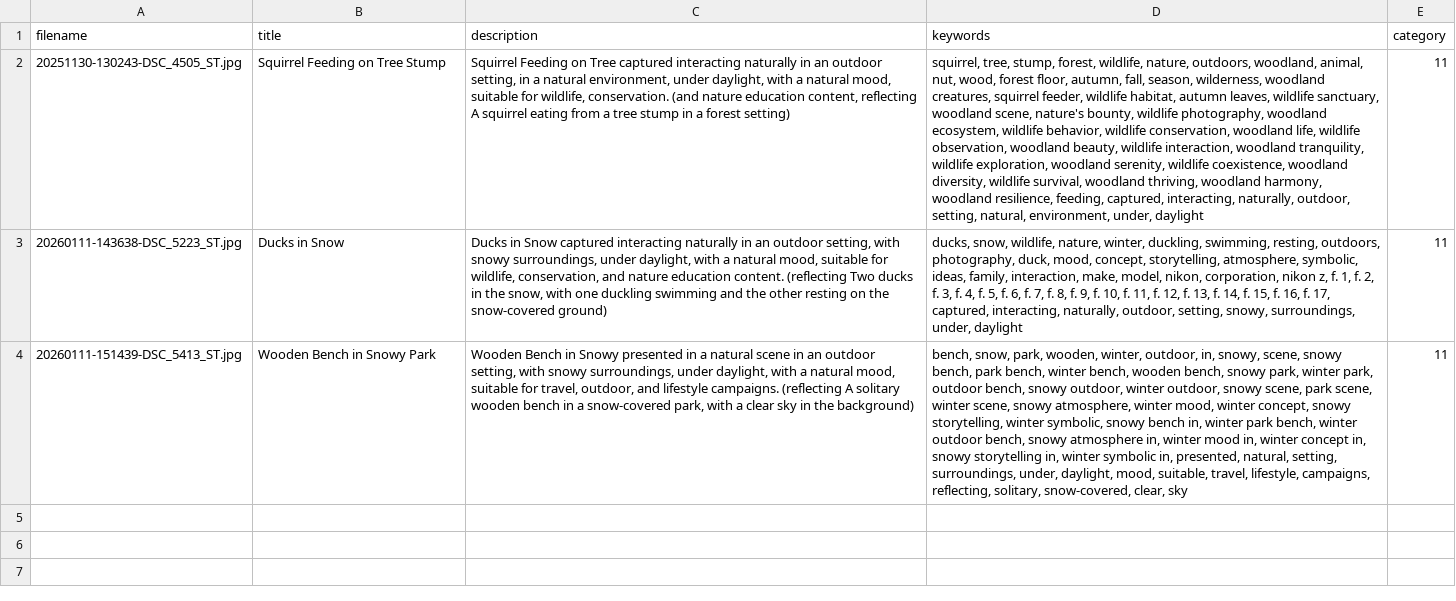
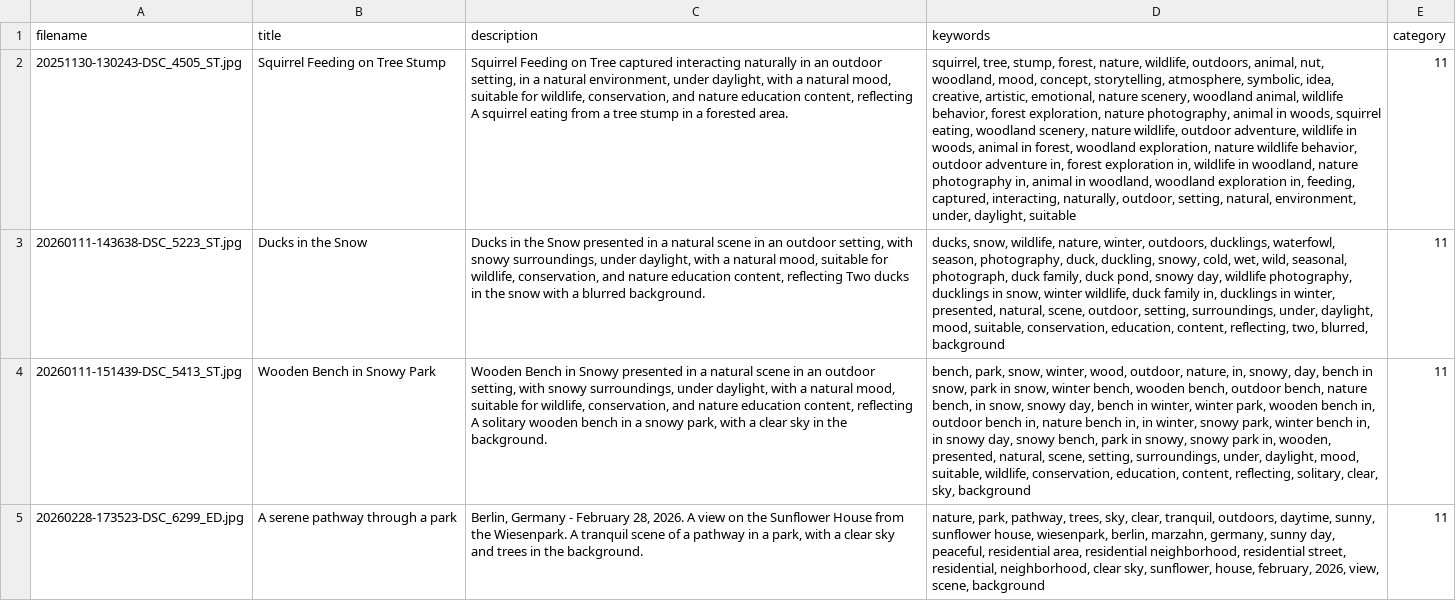
Before and after one commit to gerzen/fotoword, a TSV file: testpics/out/metadata.tsv, drawn as a sheet; the diff names each change by its address in the sheet, - before the commit and + after, or states it on an @@ line.

Commit message:
Add editorial field to headers and update metadata records
- Expanded `headers` in `shutterstock.json` to include "Editorial".
- Updated metadata records across `metadata.tsv`, `shutterstock.csv`, `adobe.csv`, and `dreamstime.csv` to reflect this change.
- Added a new image record for "20260228-173523-DSC_6299_ED.jpg".

```diff
--- a/testpics/out/metadata.tsv
+++ b/testpics/out/metadata.tsv
-C2 (description): …for wildlife, conservation. (and nature education content, reflecting A squirrel eating from a tree stump in a forest setting)
+C2 (description): …for wildlife, conservation, and nature education content, reflecting A squirrel eating from a tree stump in a forested area.
-D2 (keywords): …stump, forest, wildlife, nature, outdoors, woodland, animal, nut, wood, forest floor, autumn, fall, season, wilderness, woodland creatures, squirrel feeder, wildlife habitat, autumn leaves, wildlife sanctuary, woodland scene, nature's bounty, wildlife photography, woodland ecosystem, wildlife behavior, wildlife conservation, woodland life, wildlife observation, woodland beauty, wildlife interaction, woodland tranquility, wildlife exploration, woodland serenity, wildlife coexistence, woodland diversity, wildlife survival, woodland thriving, woodland harmony, woodland resilience, feeding, captured, interacting, naturally, outdoor, setting, natural, environment, under, daylight
+D2 (keywords): …stump, forest, nature, wildlife, outdoors, animal, nut, woodland, mood, concept, storytelling, atmosphere, symbolic, idea, creative, artistic, emotional, nature scenery, woodland animal, wildlife behavior, forest exploration, nature photography, animal in woods, squirrel eating, woodland scenery, nature wildlife, outdoor adventure, wildlife in woods, animal in forest, woodland exploration, nature wildlife behavior, outdoor adventure in, forest exploration in, wildlife in woodland, nature photography in, animal in woodland, woodland exploration in, feeding, captured, interacting, naturally, outdoor, setting, natural, environment, under, daylight, suitable
-B3 (title): Ducks in Snow
+B3 (title): Ducks in the Snow
-C3 (description): Ducks in Snow captured interacting naturally in an outdoor setting, with snowy surroundings, under daylight, with a natural mood, suitable for wildlife, conservation, and nature education content. (reflecting Two ducks in the snow, with one duckling swimming and the other resting on the snow-covered ground)
+C3 (description): Ducks in the Snow presented in a natural scene in an outdoor setting, with snowy surroundings, under daylight, with a natural mood, suitable for wildlife, conservation, and nature education content, reflecting Two ducks in the snow with a blurred background.
-D3 (keywords): …nature, winter, duckling, swimming, resting, outdoors, photography, duck, mood, concept, storytelling, atmosphere, symbolic, ideas, family, interaction, make, model, nikon, corporation, nikon z, f. 1, f. 2, f. 3, f. 4, f. 5, f. 6, f. 7, f. 8, f. 9, f. 10, f. 11, f. 12, f. 13, f. 14, f. 15, f. 16, f. 17, captured, interacting, naturally, outdoor, setting, snowy, surroundings, under, daylight
+D3 (keywords): …nature, winter, outdoors, ducklings, waterfowl, season, photography, duck, duckling, snowy, cold, wet, wild, seasonal, photograph, duck family, duck pond, snowy day, wildlife photography, ducklings in snow, winter wildlife, duck family in, ducklings in winter, presented, natural, scene, outdoor, setting, surroundings, under, daylight, mood, suitable, conservation, education, content, reflecting, two, blurred, background
-C4 (description): …suitable for travel, outdoor, and lifestyle campaigns. (reflecting A solitary wooden bench in a snow-covered park, with a clear sky in the background)
+C4 (description): …suitable for wildlife, conservation, and nature education content, reflecting A solitary wooden bench in a snowy park, with a clear sky in the background.
-D4 (keywords): bench, snow, park, wooden, winter, outdoor, in, snowy, scene, snowy bench, park bench, winter bench, wooden bench, snowy park, winter park, outdoor bench, snowy outdoor, winter outdoor, snowy scene, park scene, winter scene, snowy atmosphere, winter mood, winter concept, snowy storytelling, winter symbolic, snowy bench in, winter park bench, winter outdoor bench, snowy atmosphere in, winter mood in, winter concept in, snowy storytelling in, winter symbolic in, presented, natural, setting, surroundings, under, daylight, mood, suitable, travel, lifestyle, campaigns, reflecting, solitary, snow-covered, clear, sky
+D4 (keywords): bench, park, snow, winter, wood, outdoor, nature, in, snowy, day, bench in snow, park in snow, winter bench, wooden bench, outdoor bench, nature bench, in snow, snowy day, bench in winter, winter park, wooden bench in, outdoor bench in, nature bench in, in winter, snowy park, winter bench in, in snowy day, snowy bench, park in snowy, snowy park in, wooden, presented, natural, scene, setting, surroundings, under, daylight, mood, suitable, wildlife, conservation, education, content, reflecting, solitary, clear, sky, background
+row 5: 20260228-173523-DSC_6299_ED.jpg | A serene pathway through a park | Berlin, Germany - February 28, 2026. A view on the Sunflower House from the Wiesenpark. A tranquil scene of a pathway in a park, with a clear sky and trees in the background. | nature, park, pathway, trees, sky, clear, tranquil, outdoors, daytime, sunny, sunflower house, wiesenpark, berlin, marzahn, germany, sunny day, peaceful, residential area, residential neighborhood, residential street, residential, neighborhood, clear sky, sunflower, house, february, 2026, view, scene, background | 11
```
Also changed, not shown: testpics/out/adobe.csv, testpics/out/dreamstime.csv, 3 other files.
